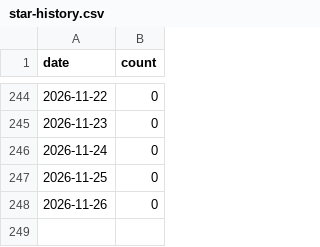
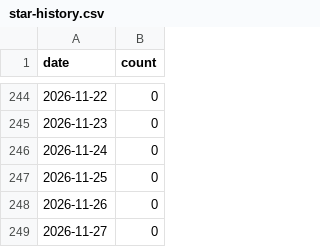
Before and after one commit to matsuzaki-hk/excel-mcp-japanese-support, a CSV file: .github/star-history.csv, drawn as a sheet; only a part is shown, gaps mark what is left out; the diff names each change by its address in the sheet, - before the commit and + after, or states it on an @@ line.

```diff
--- a/.github/star-history.csv
+++ b/.github/star-history.csv
+row 249: 2026-11-27 | 0
```
